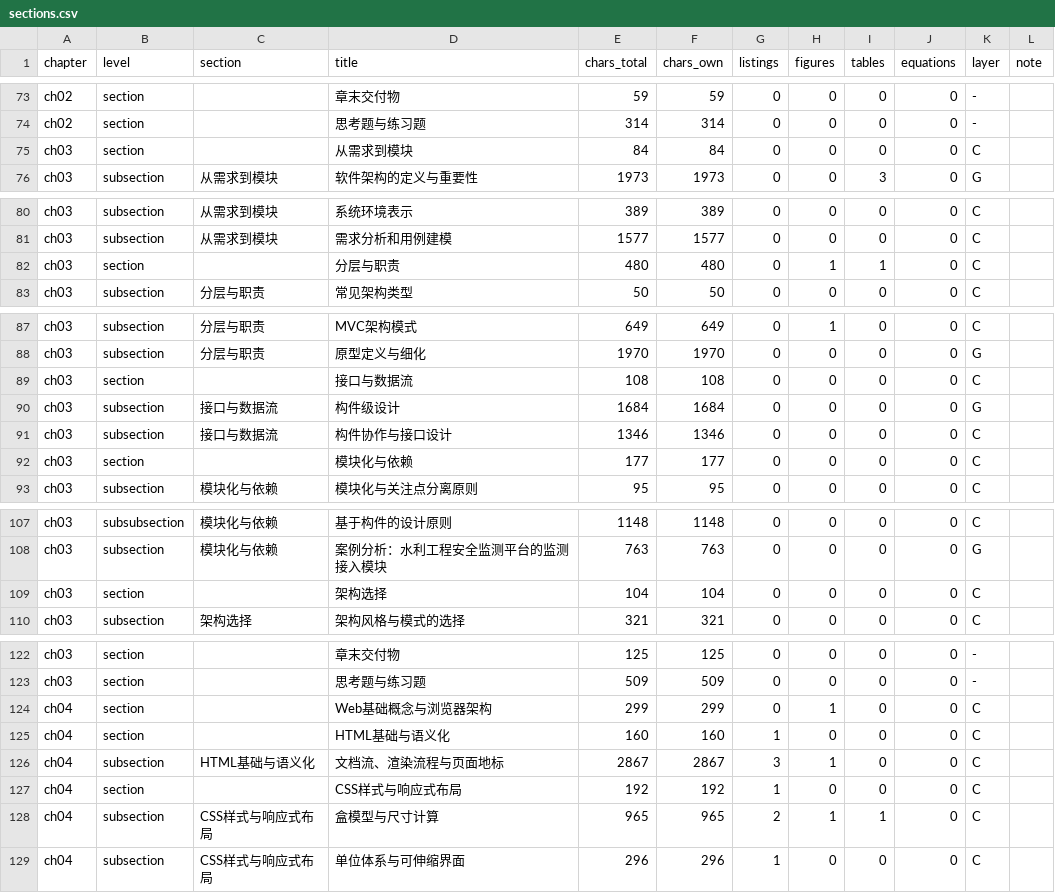
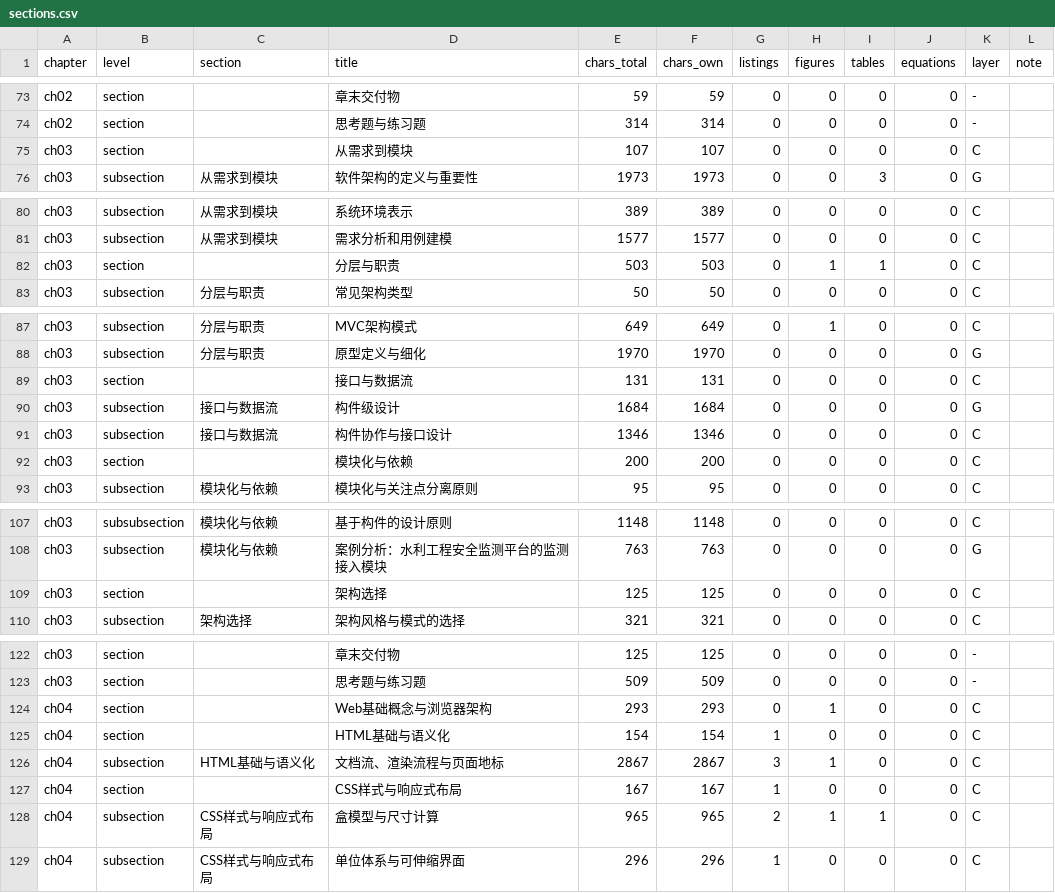
Before and after one commit to hjunqq/textbook, a CSV file: tools/r0/sections.csv, drawn as a sheet; only a part is shown, gaps mark what is left out; the diff covers the shown part only.

```diff
--- a/tools/r0/sections.csv
+++ b/tools/r0/sections.csv
@@ -74,3 +74,3 @@ ch02,section,,章末交付物,59,59,0,0,0,0,-,
 ch02,section,,思考题与练习题,314,314,0,0,0,0,-,
-ch03,section,,从需求到模块,84,84,0,0,0,0,C,
+ch03,section,,从需求到模块,107,107,0,0,0,0,C,
 ch03,subsection,从需求到模块,软件架构的定义与重要性,1973,1973,0,0,3,0,G,
@@ -81,3 +81,3 @@ ch03,subsection,从需求到模块,系统环境表示,389,389,0,0,0,0,C,
 ch03,subsection,从需求到模块,需求分析和用例建模,1577,1577,0,0,0,0,C,
-ch03,section,,分层与职责,480,480,0,1,1,0,C,
+ch03,section,,分层与职责,503,503,0,1,1,0,C,
 ch03,subsection,分层与职责,常见架构类型,50,50,0,0,0,0,C,
@@ -88,6 +88,6 @@ ch03,subsection,分层与职责,MVC架构模式,649,649,0,1,0,0,C,
 ch03,subsection,分层与职责,原型定义与细化,1970,1970,0,0,0,0,G,
-ch03,section,,接口与数据流,108,108,0,0,0,0,C,
+ch03,section,,接口与数据流,131,131,0,0,0,0,C,
 ch03,subsection,接口与数据流,构件级设计,1684,1684,0,0,0,0,G,
 ch03,subsection,接口与数据流,构件协作与接口设计,1346,1346,0,0,0,0,C,
-ch03,section,,模块化与依赖,177,177,0,0,0,0,C,
+ch03,section,,模块化与依赖,200,200,0,0,0,0,C,
 ch03,subsection,模块化与依赖,模块化与关注点分离原则,95,95,0,0,0,0,C,
@@ -108,3 +108,3 @@ ch03,subsubsection,模块化与依赖,基于构件的设计原则,1148,1148,0,0,
 ch03,subsection,模块化与依赖,案例分析：水利工程安全监测平台的监测接入模块,763,763,0,0,0,0,G,
-ch03,section,,架构选择,104,104,0,0,0,0,C,
+ch03,section,,架构选择,125,125,0,0,0,0,C,
 ch03,subsection,架构选择,架构风格与模式的选择,321,321,0,0,0,0,C,
@@ -123,6 +123,6 @@ ch03,section,,章末交付物,125,125,0,0,0,0,-,
 ch03,section,,思考题与练习题,509,509,0,0,0,0,-,
-ch04,section,,Web基础概念与浏览器架构,299,299,0,1,0,0,C,
-ch04,section,,HTML基础与语义化,160,160,1,0,0,0,C,
+ch04,section,,Web基础概念与浏览器架构,293,293,0,1,0,0,C,
+ch04,section,,HTML基础与语义化,154,154,1,0,0,0,C,
 ch04,subsection,HTML基础与语义化,文档流、渲染流程与页面地标,2867,2867,3,1,0,0,C,
-ch04,section,,CSS样式与响应式布局,192,192,1,0,0,0,C,
+ch04,section,,CSS样式与响应式布局,167,167,1,0,0,0,C,
 ch04,subsection,CSS样式与响应式布局,盒模型与尺寸计算,965,965,2,1,1,0,C,
```
Also changed, not shown: 4 added rows, 2 removed rows and 28 edited cells elsewhere in this file, tools/r0/listings.csv, 3 other files.
